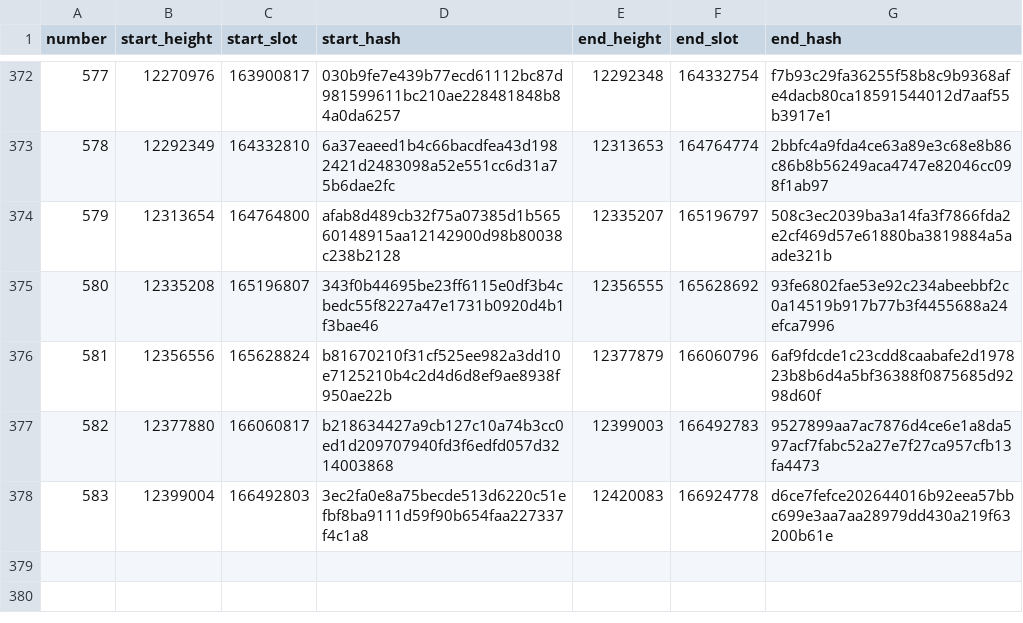
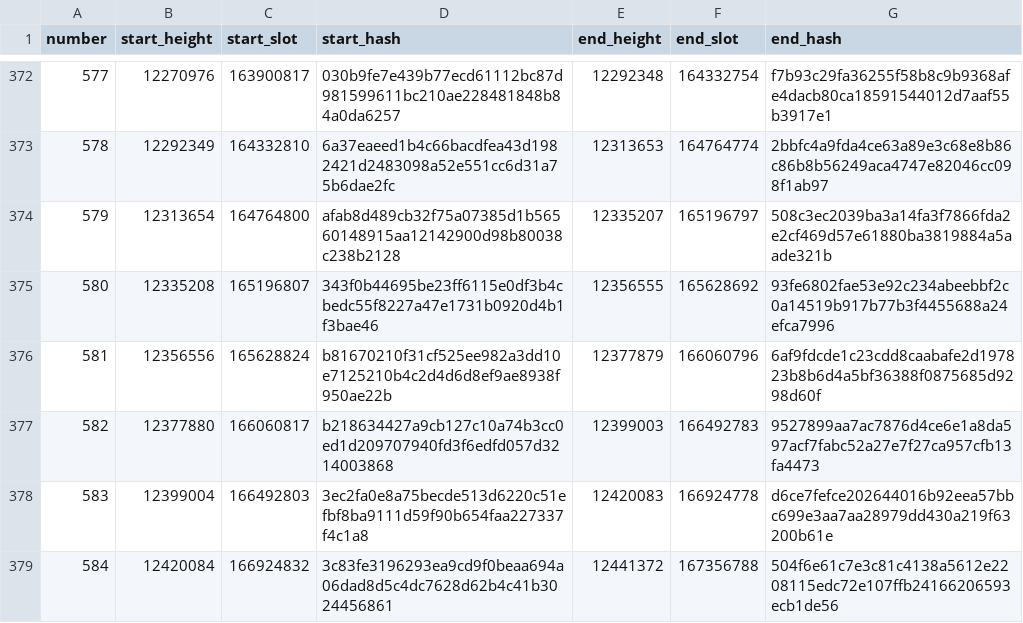
Before and after one commit to ExuraLabs/hecate, a CSV file: data/epoch_boundaries.csv, drawn as a sheet; only a part is shown, gaps mark what is left out.

Commit message:
Automated epoch data update for epoch 584

```diff
--- a/data/epoch_boundaries.csv
+++ b/data/epoch_boundaries.csv
@@ -378 +378,2 @@ number,start_height,start_slot,start_hash,end_height,end_slot,end_hash
 583,12399004,166492803,3ec2fa0e8a75becde513d6220c51efbf8ba9111d59f90b654faa227337f4c1a8,12420083,166924778,d6ce7fefce202644016b92eea57bbc699e3aa7aa28979dd430a219f63200b61e
+584,12420084,166924832,3c83fe3196293ea9cd9f0beaa694a06dad8d5c4dc7628d62b4c41b3024456861,12441372,167356788,504f6e61c7e3c81c4138a5612e2208115edc72e107ffb24166206593ecb1de56
```
Also changed, not shown: data/epoch_blocks.csv, 1 other file.
